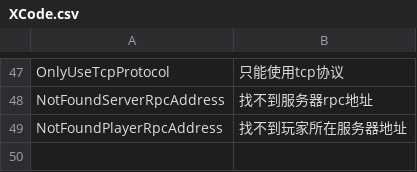
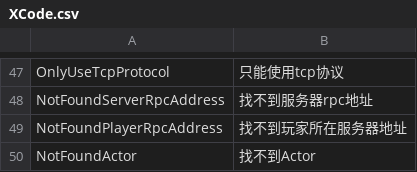
Before and after one commit to yy199595/acs, a CSV file: bin/XCode/XCode.csv, drawn as a sheet; only a part is shown, gaps mark what is left out.

```diff
--- a/bin/XCode/XCode.csv
+++ b/bin/XCode/XCode.csv
@@ -49 +49,2 @@ NotFoundServerRpcAddress,找不到服务器rpc地址
 NotFoundPlayerRpcAddress,找不到玩家所在服务器地址
+NotFoundActor,找不到Actor
```
Also changed, not shown: 35 other files.
